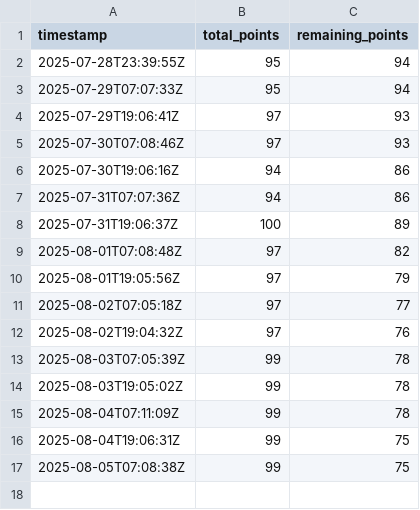
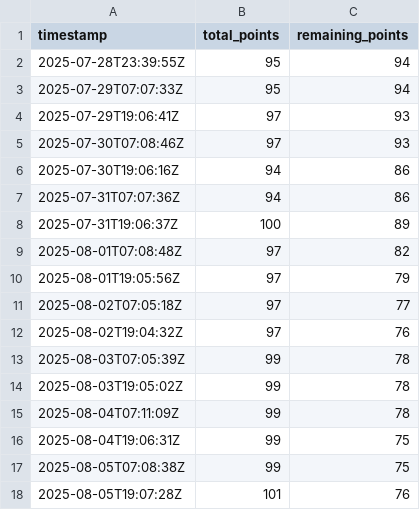
Before and after one commit to mostlikelee/projects-data, a CSV file: data/burndown/Sprint-45.csv, drawn as a sheet.

```diff
--- a/data/burndown/Sprint-45.csv
+++ b/data/burndown/Sprint-45.csv
@@ -17 +17,2 @@ timestamp,total_points,remaining_points
 2025-08-05T07:08:38Z,99,75
+2025-08-05T19:07:28Z,101,76
```
Also changed, not shown: 1 other file.
